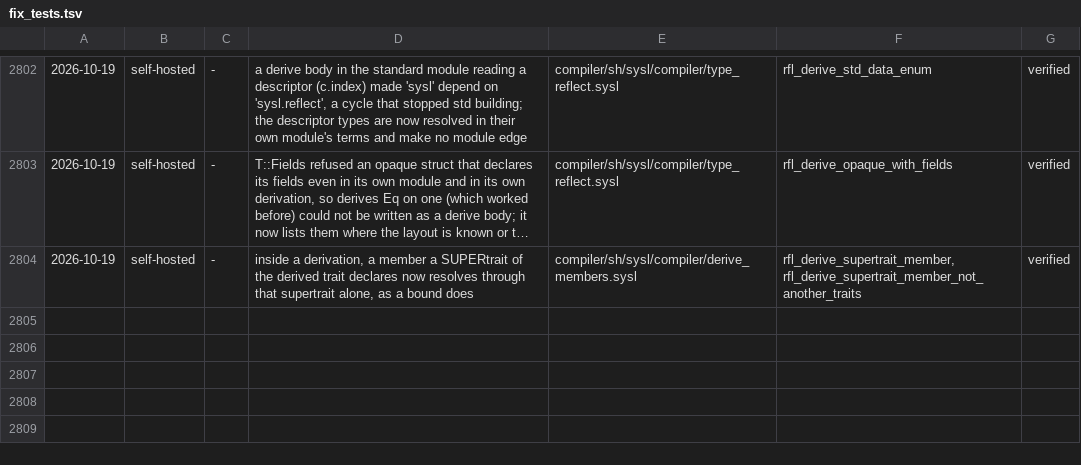
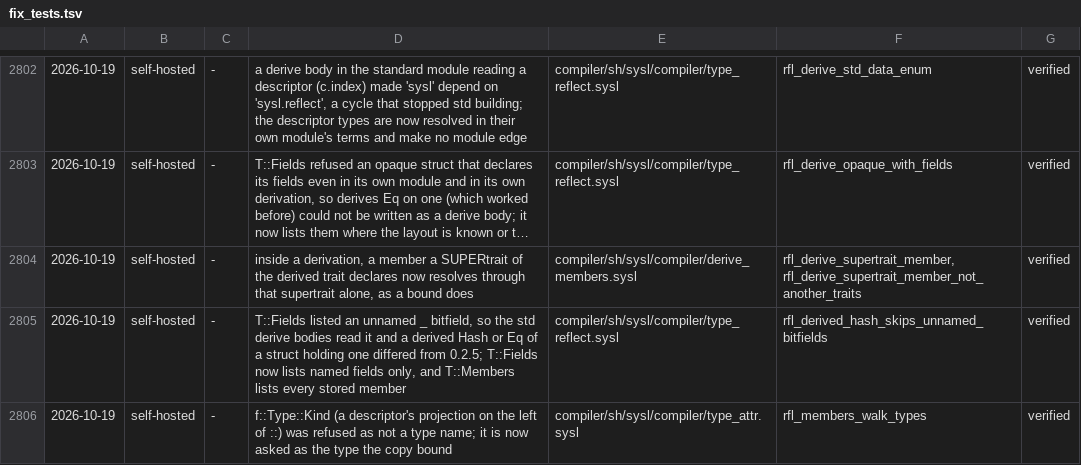
Before and after one commit to sysl-lang/sysl, a TSV file: scripts/fix_tests.tsv, drawn as a sheet; only a part is shown, gaps mark what is left out; long unchanged cells end in …; the diff names each change by its address in the sheet, - before the commit and + after, or states it on an @@ line.

```diff
--- a/scripts/fix_tests.tsv
+++ b/scripts/fix_tests.tsv
+row 2805: 2026-10-19 | self-hosted | - | T::Fields listed an unnamed _ bitfield, so the std derive bodies read it and a derived Hash or Eq of a struct holding one differed from 0.2.5; T::Fields now lists named fields only, and T::Members lists every stored member | compiler/sh/sysl/compiler/type_reflect.sysl | rfl_derived_hash_skips_unnamed_bitfields | verified
+row 2806: 2026-10-19 | self-hosted | - | f::Type::Kind (a descriptor's projection on the left of ::) was refused as not a type name; it is now asked as the type the copy bound | compiler/sh/sysl/compiler/type_attr.sysl | rfl_members_walk_types | verified
```
Also changed, not shown: 7 other files.
